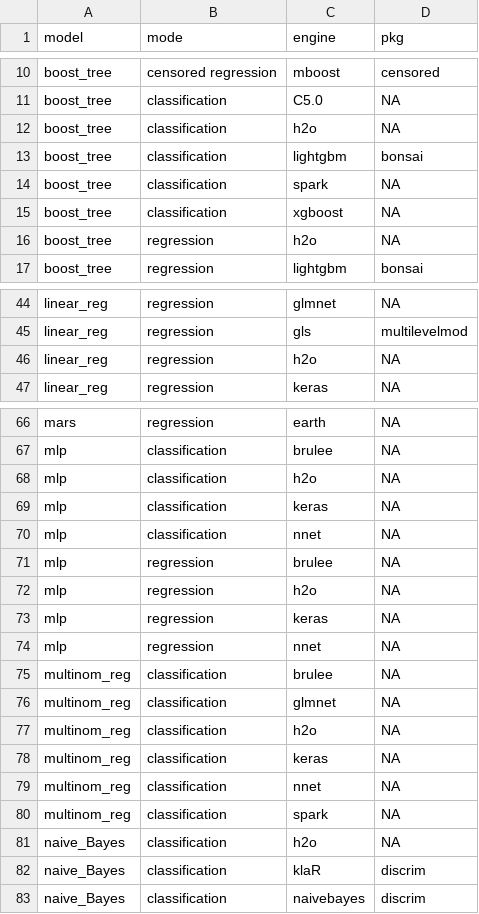
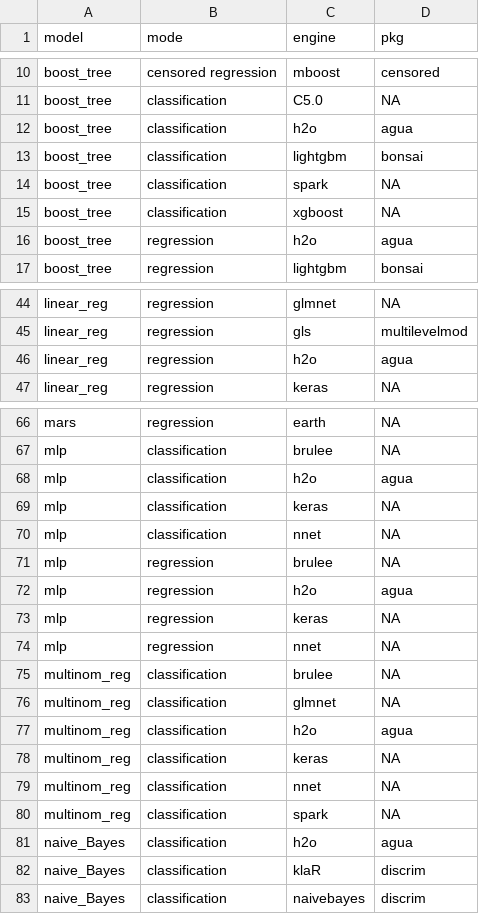
Before and after one commit to tidymodels/parsnip, a TSV file: inst/models.tsv, drawn as a sheet; only a part is shown, gaps mark what is left out; the diff covers the shown part only.

Commit message:
add agua in set_dependency

```diff
--- a/inst/models.tsv
+++ b/inst/models.tsv
@@ -11,3 +11,3 @@
 "boost_tree"	"classification"	"C5.0"	NA
-"boost_tree"	"classification"	"h2o"	NA
+"boost_tree"	"classification"	"h2o"	"agua"
 "boost_tree"	"classification"	"lightgbm"	"bonsai"
@@ -15,3 +15,3 @@
 "boost_tree"	"classification"	"xgboost"	NA
-"boost_tree"	"regression"	"h2o"	NA
+"boost_tree"	"regression"	"h2o"	"agua"
 "boost_tree"	"regression"	"lightgbm"	"bonsai"
@@ -45,3 +45,3 @@
 "linear_reg"	"regression"	"gls"	"multilevelmod"
-"linear_reg"	"regression"	"h2o"	NA
+"linear_reg"	"regression"	"h2o"	"agua"
 "linear_reg"	"regression"	"keras"	NA
@@ -67,3 +67,3 @@
 "mlp"	"classification"	"brulee"	NA
-"mlp"	"classification"	"h2o"	NA
+"mlp"	"classification"	"h2o"	"agua"
 "mlp"	"classification"	"keras"	NA
@@ -71,3 +71,3 @@
 "mlp"	"regression"	"brulee"	NA
-"mlp"	"regression"	"h2o"	NA
+"mlp"	"regression"	"h2o"	"agua"
 "mlp"	"regression"	"keras"	NA
@@ -76,3 +76,3 @@
 "multinom_reg"	"classification"	"glmnet"	NA
-"multinom_reg"	"classification"	"h2o"	NA
+"multinom_reg"	"classification"	"h2o"	"agua"
 "multinom_reg"	"classification"	"keras"	NA
@@ -80,3 +80,3 @@
 "multinom_reg"	"classification"	"spark"	NA
-"naive_Bayes"	"classification"	"h2o"	NA
+"naive_Bayes"	"classification"	"h2o"	"agua"
 "naive_Bayes"	"classification"	"klaR"	"discrim"
```
Also changed, not shown: 5 edited cells elsewhere in this file.
